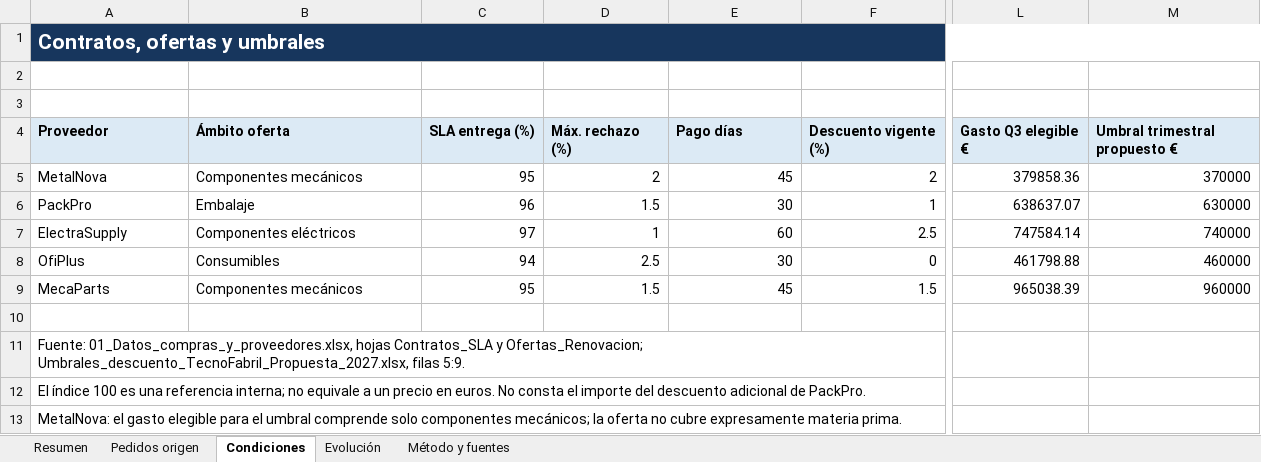
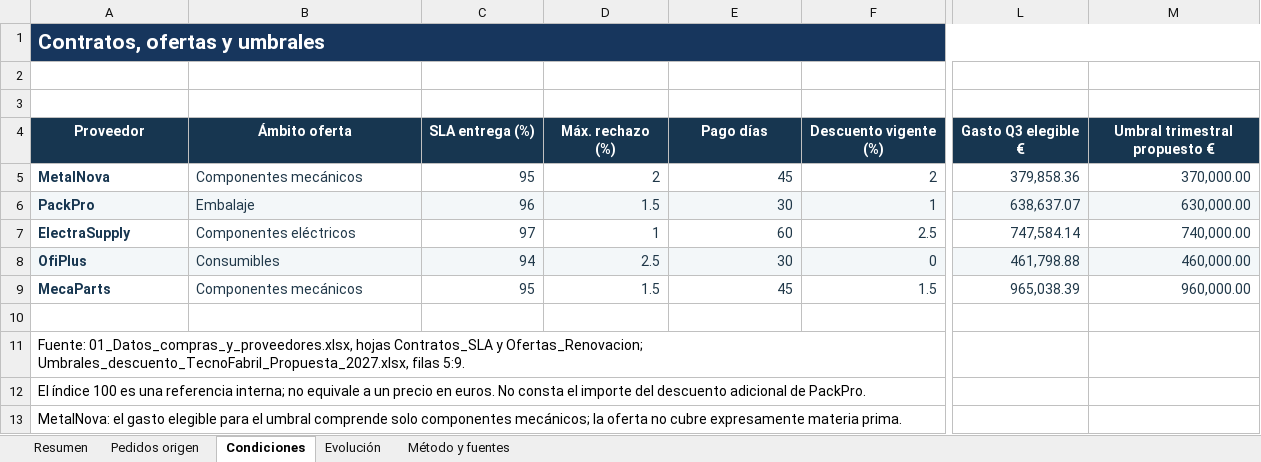
Before and after one commit to unai-598/portfolio-ia-compras-proveedores, an Excel workbook: docs/archivos/Analisis_Proveedores.xlsx, sheet Condiciones, drawn as a sheet; only a part is shown, gaps mark what is left out; values as stored, in another font and other column widths than the file's, no borders; the diff covers the shown part only; the diff names each change by its address in the sheet, - before the commit and + after, or states it on an @@ line.

```diff
--- a/docs/archivos/Analisis_Proveedores.xlsx (sheet Condiciones)
+++ b/docs/archivos/Analisis_Proveedores.xlsx (sheet Condiciones)
@@ A4:M4 fill: #DCEAF5 → #173650, text colour: black → #FFFFFF, alignment: left → center @@
@@ A5:A9 bold: off → on, text colour: black → #173650 @@
-B5:M9 text colour: black
+B5:M9 text colour: #203849
-L5 (Gasto Q3 elegible €): 379858.36
+L5 (Gasto Q3 elegible €): 379,858.36
-M5 (Umbral trimestral propuesto €): 370000
+M5 (Umbral trimestral propuesto €): 370,000.00
-A6:M6 fill: none
+A6:M6 fill: #F3F7F9
-L6 (Gasto Q3 elegible €): 638637.07
+L6 (Gasto Q3 elegible €): 638,637.07
-M6 (Umbral trimestral propuesto €): 630000
+M6 (Umbral trimestral propuesto €): 630,000.00
-L7 (Gasto Q3 elegible €): 747584.14
+L7 (Gasto Q3 elegible €): 747,584.14
-M7 (Umbral trimestral propuesto €): 740000
+M7 (Umbral trimestral propuesto €): 740,000.00
-A8:M8 fill: none
+A8:M8 fill: #F3F7F9
-L8 (Gasto Q3 elegible €): 461798.88
+L8 (Gasto Q3 elegible €): 461,798.88
-M8 (Umbral trimestral propuesto €): 460000
+M8 (Umbral trimestral propuesto €): 460,000.00
-L9 (Gasto Q3 elegible €): 965038.39
+L9 (Gasto Q3 elegible €): 965,038.39
-M9 (Umbral trimestral propuesto €): 960000
+M9 (Umbral trimestral propuesto €): 960,000.00
```
Also changed, not shown: cell formats elsewhere in this sheet, sheet Pedidos origen, sheet Resumen, sheet Evolución, sheet Método y fuentes, charts or pictures.
